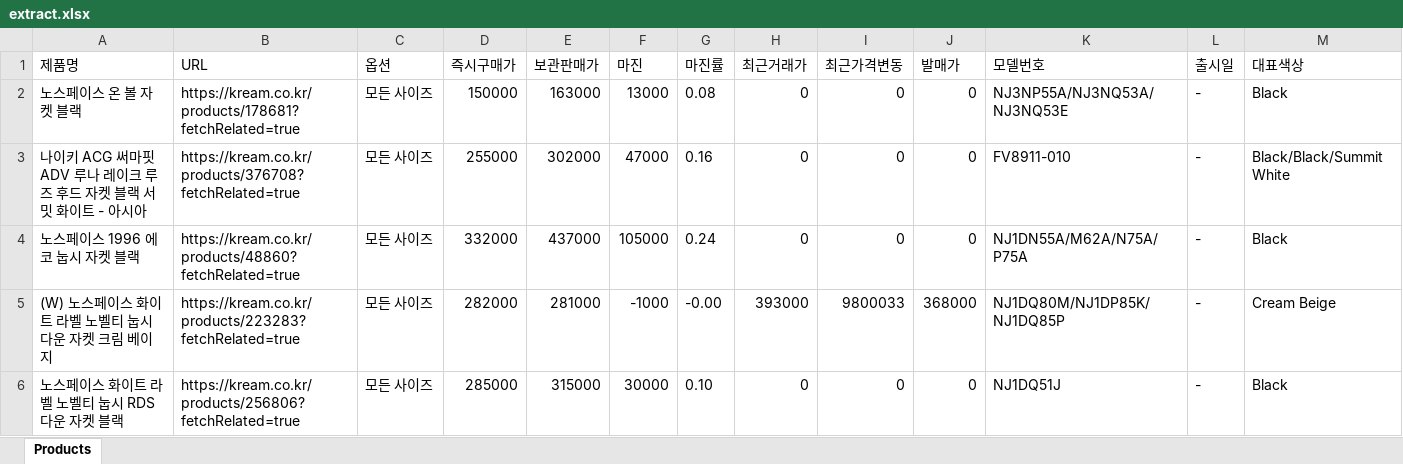
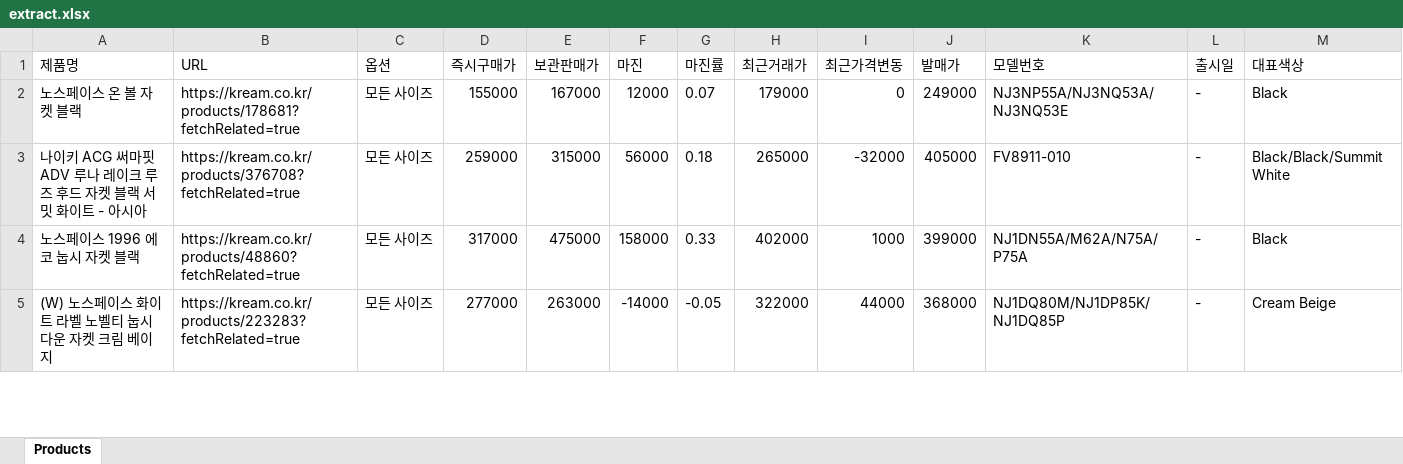
Before and after one commit to David-ShinDJ/KreamHarvester, an Excel workbook: excels/extract.xlsx, sheet Products, drawn as a sheet; only a part is shown; values as stored, in another font and other column widths than the file's, no borders; removed rows and columns are numbered as before the commit, all else as after; the diff covers the shown part only; the diff names each change by its address in the sheet, - before the commit and + after, or states it on an @@ line.

```diff
--- a/excels/extract.xlsx (sheet Products)
+++ b/excels/extract.xlsx (sheet Products)
-D2 (즉시구매가): 150000
+D2 (즉시구매가): 155000
-E2 (보관판매가): 163000
+E2 (보관판매가): 167000
-F2 (마진): 13000
+F2 (마진): 12000
-G2 (마진률): 0.08
+G2 (마진률): 0.07
-H2 (최근거래가): 0
+H2 (최근거래가): 179000
-J2 (발매가): 0
+J2 (발매가): 249000
-D3 (즉시구매가): 255000
+D3 (즉시구매가): 259000
-E3 (보관판매가): 302000
+E3 (보관판매가): 315000
-F3 (마진): 47000
+F3 (마진): 56000
-G3 (마진률): 0.16
+G3 (마진률): 0.18
-H3 (최근거래가): 0
+H3 (최근거래가): 265000
-I3 (최근가격변동): 0
+I3 (최근가격변동): -32000
-J3 (발매가): 0
+J3 (발매가): 405000
-D4 (즉시구매가): 332000
+D4 (즉시구매가): 317000
-E4 (보관판매가): 437000
+E4 (보관판매가): 475000
-F4 (마진): 105000
+F4 (마진): 158000
-G4 (마진률): 0.24
+G4 (마진률): 0.33
-H4 (최근거래가): 0
+H4 (최근거래가): 402000
-I4 (최근가격변동): 0
+I4 (최근가격변동): 1000
-J4 (발매가): 0
+J4 (발매가): 399000
-D5 (즉시구매가): 282000
+D5 (즉시구매가): 277000
-E5 (보관판매가): 281000
+E5 (보관판매가): 263000
-F5 (마진): -1000
+F5 (마진): -14000
-G5 (마진률): -0.00
+G5 (마진률): -0.05
-H5 (최근거래가): 393000
+H5 (최근거래가): 322000
-I5 (최근가격변동): 9800033
+I5 (최근가격변동): 44000
-row 6: 노스페이스 화이트 라벨 노벨티 눕시 RDS 다운 자켓 블랙 | https://kream.co.kr/products/256806?fetchRelated=true | 모든 사이즈 | 285000 | 315000 | 30000 | 0.10 | 0 | 0 | 0 | NJ1DQ51J | - | Black
```
Also changed, not shown: 3 added rows, 2 removed rows and 52 edited cells elsewhere in this sheet, 1 other file.
